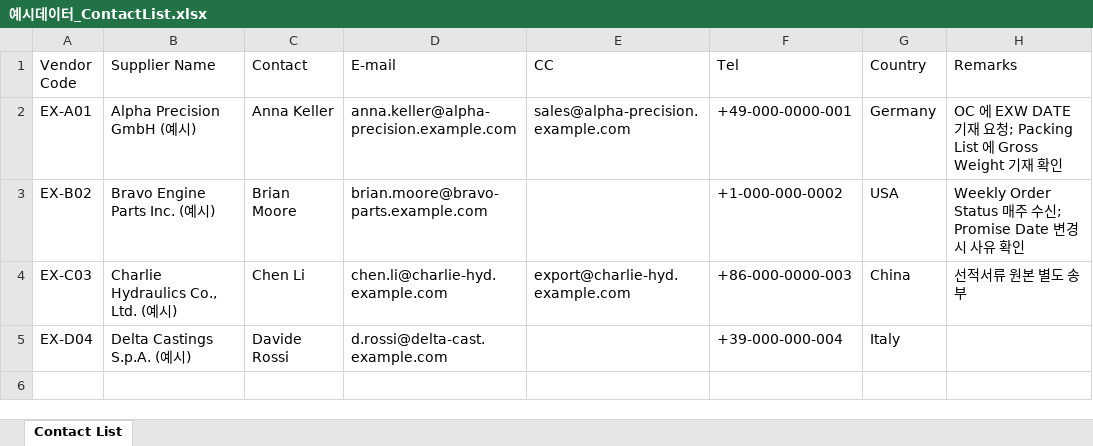
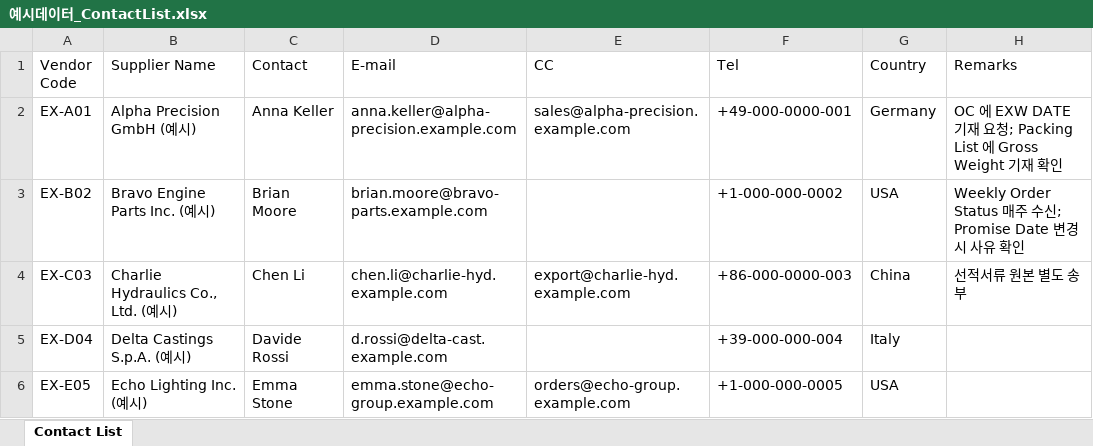
Before and after one commit to aebonlee/data09-12, an Excel workbook: samples/예시데이터_ContactList.xlsx, sheet Contact List, drawn as a sheet; values as stored, in another font and other column widths than the file's, no borders; the diff names each change by its address in the sheet, - before the commit and + after, or states it on an @@ line.

```diff
--- a/samples/예시데이터_ContactList.xlsx (sheet Contact List)
+++ b/samples/예시데이터_ContactList.xlsx (sheet Contact List)
+row 6: EX-E05 | Echo Lighting Inc. (예시) | Emma Stone | emma.stone@echo-group.example.com | orders@echo-group.example.com | +1-000-000-0005 | USA
```
Also changed, not shown: samples/예시데이터_관리대장.xlsx, 18 other files.
